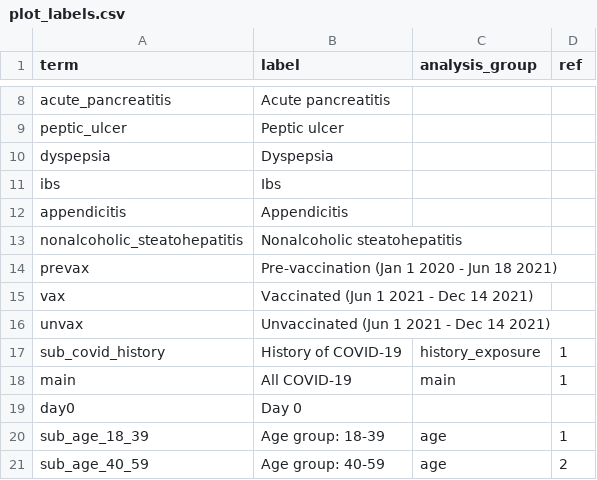
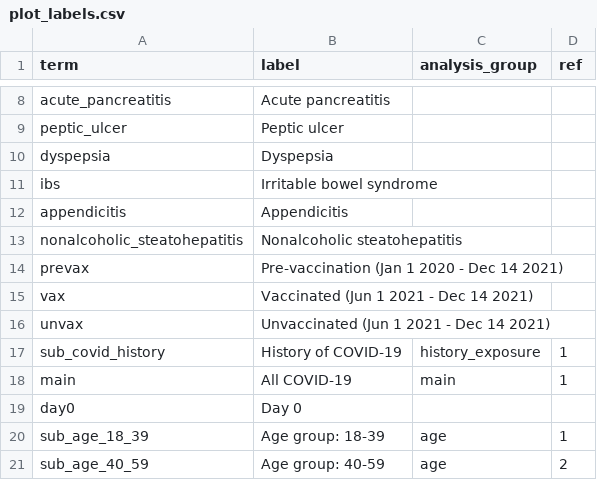
Before and after one commit to opensafely/post-covid-gastrointestinal, a CSV file: lib/plot_labels.csv, drawn as a sheet; only a part is shown, gaps mark what is left out; the diff names each change by its address in the sheet, - before the commit and + after, or states it on an @@ line.

Commit message:
Update format_table2.R
change outcomes order

```diff
--- a/lib/plot_labels.csv
+++ b/lib/plot_labels.csv
-B11 (label): Ibs
+B11 (label): Irritable bowel syndrome
-B14 (label): Pre-vaccination (Jan 1 2020 - Jun 18 2021)
+B14 (label): Pre-vaccination (Jan 1 2020 - Dec 14 2021)
```
Also changed, not shown: 8 other files.
